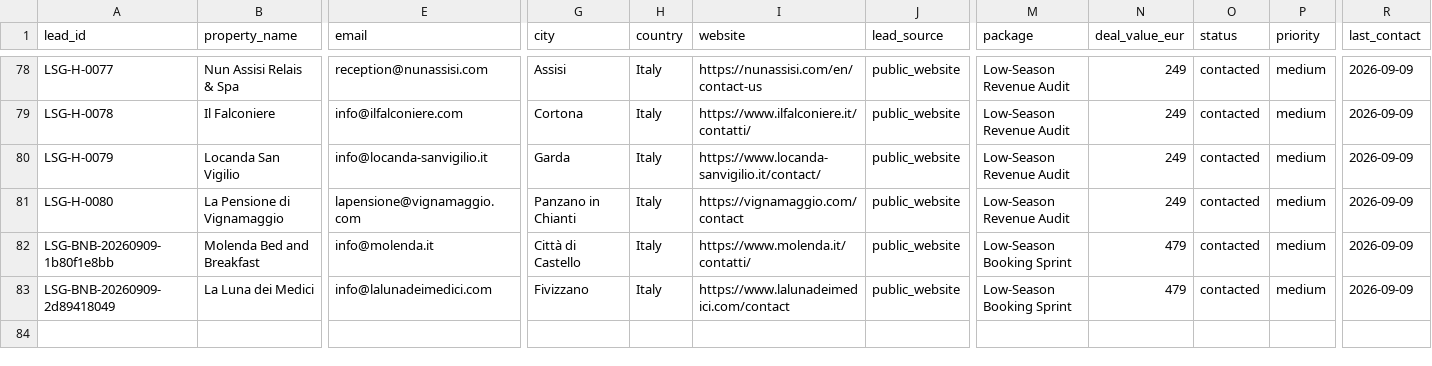
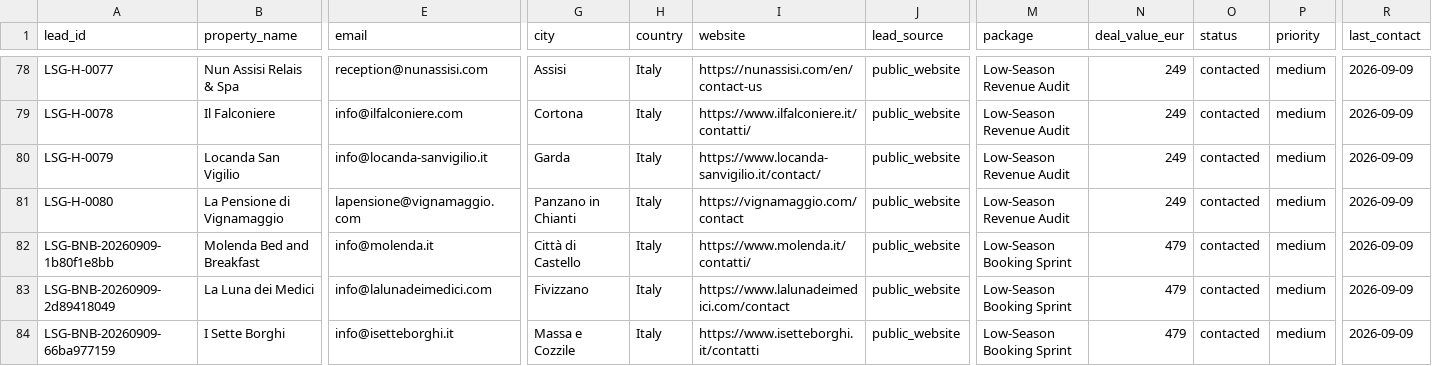
Before and after one commit to vincenzoproto/Lowseasongrowth, a CSV file: crm/LEADS.csv, drawn as a sheet; only a part is shown, gaps mark what is left out; rows hold the shown columns only; the diff names each change by its address in the sheet, - before the commit and + after, or states it on an @@ line.

```diff
--- a/crm/LEADS.csv
+++ b/crm/LEADS.csv
+row 84: LSG-BNB-20260909-66ba977159 | I Sette Borghi | info@isetteborghi.it | Massa e Cozzile | Italy | https://www.isetteborghi.it/contatti | public_website | Low-Season Booking Sprint | 479 | contacted | medium | 2026-09-09
```
